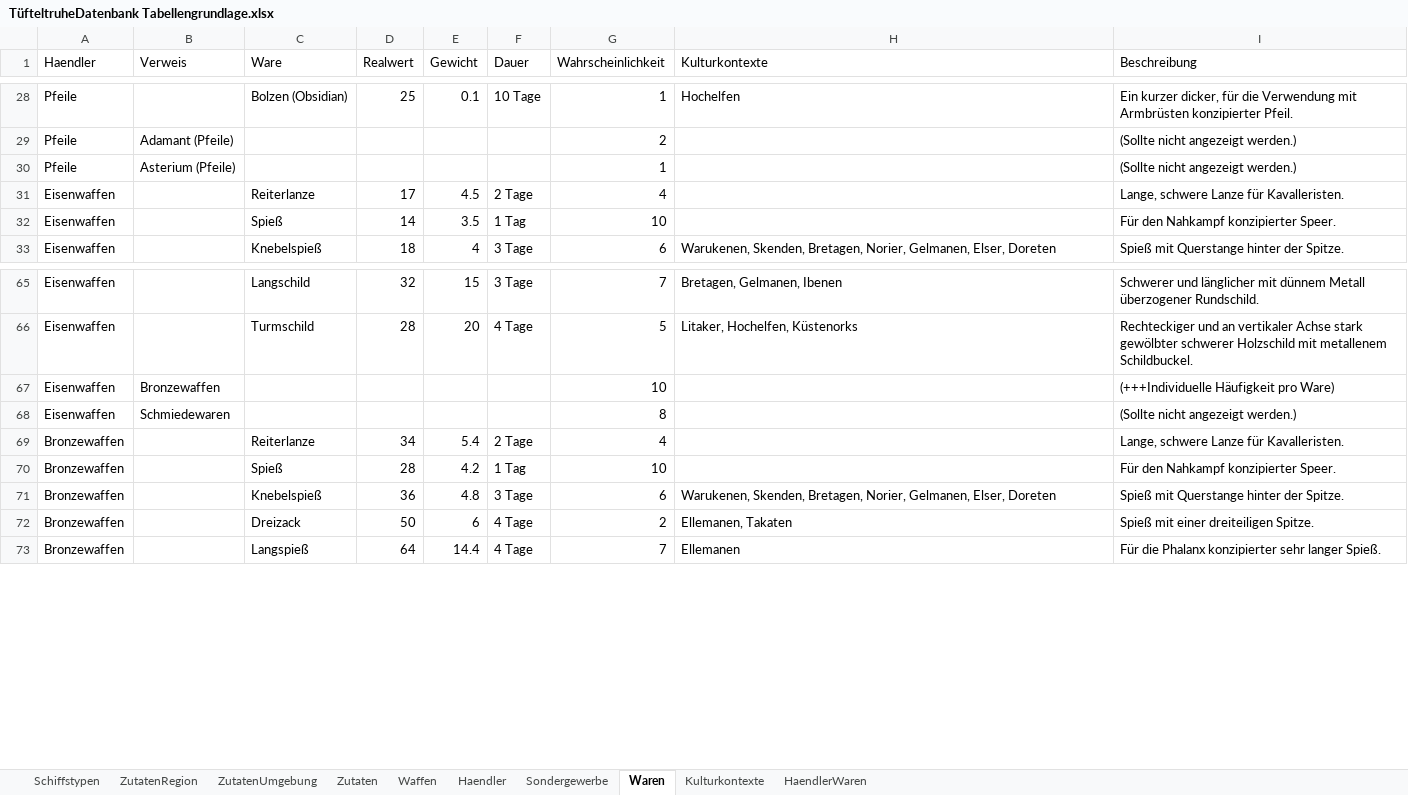
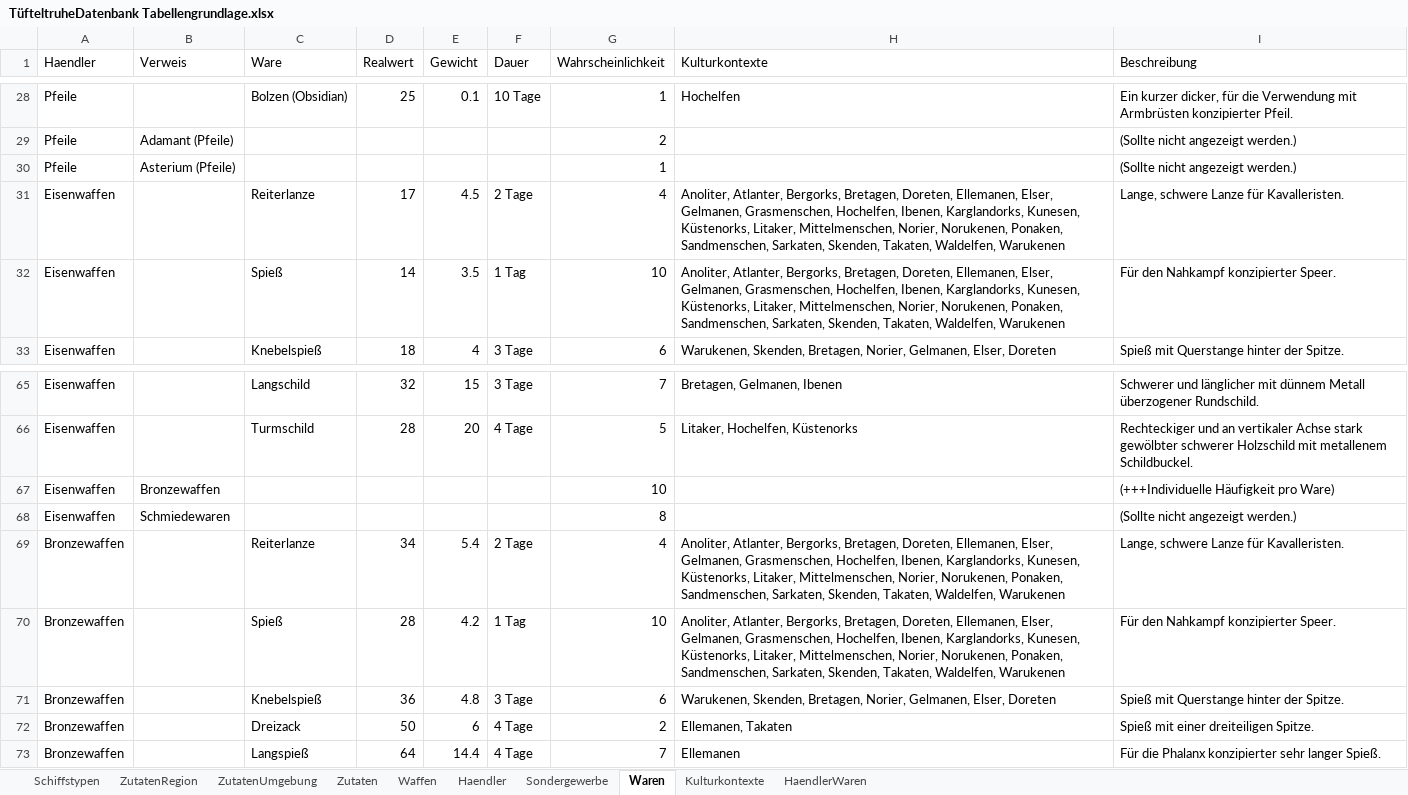
Before and after one commit to l-ammer/Tuefteltruhe, an Excel workbook: TüfteltruheDatenbank Tabellengrundlage.xlsx, sheet Waren, drawn as a sheet; only a part is shown, gaps mark what is left out; values as stored, in another font and other column widths than the file's, no borders; the diff covers the shown part only; the diff names each change by its address in the sheet, - before the commit and + after, or states it on an @@ line.

```diff
--- a/TüfteltruheDatenbank Tabellengrundlage.xlsx (sheet Waren)
+++ b/TüfteltruheDatenbank Tabellengrundlage.xlsx (sheet Waren)
-H31:H32 (Kulturkontexte): (empty)
+H31:H32 (Kulturkontexte): Anoliter, Atlanter, Bergorks, Bretagen, Doreten, Ellemanen, Elser, Gelmanen, Grasmenschen, Hochelfen, Ibenen, Karglandorks, Kunesen, Küstenorks, Litaker, Mittelmenschen, Norier, Norukenen, Ponaken, Sandmenschen, Sarkaten, Skenden, Takaten, Waldelfen, Warukenen
-H69:H70 (Kulturkontexte): (empty)
+H69:H70 (Kulturkontexte): Anoliter, Atlanter, Bergorks, Bretagen, Doreten, Ellemanen, Elser, Gelmanen, Grasmenschen, Hochelfen, Ibenen, Karglandorks, Kunesen, Küstenorks, Litaker, Mittelmenschen, Norier, Norukenen, Ponaken, Sandmenschen, Sarkaten, Skenden, Takaten, Waldelfen, Warukenen
```
Also changed, not shown: 6 edited cells elsewhere in this sheet, 2 other files.
